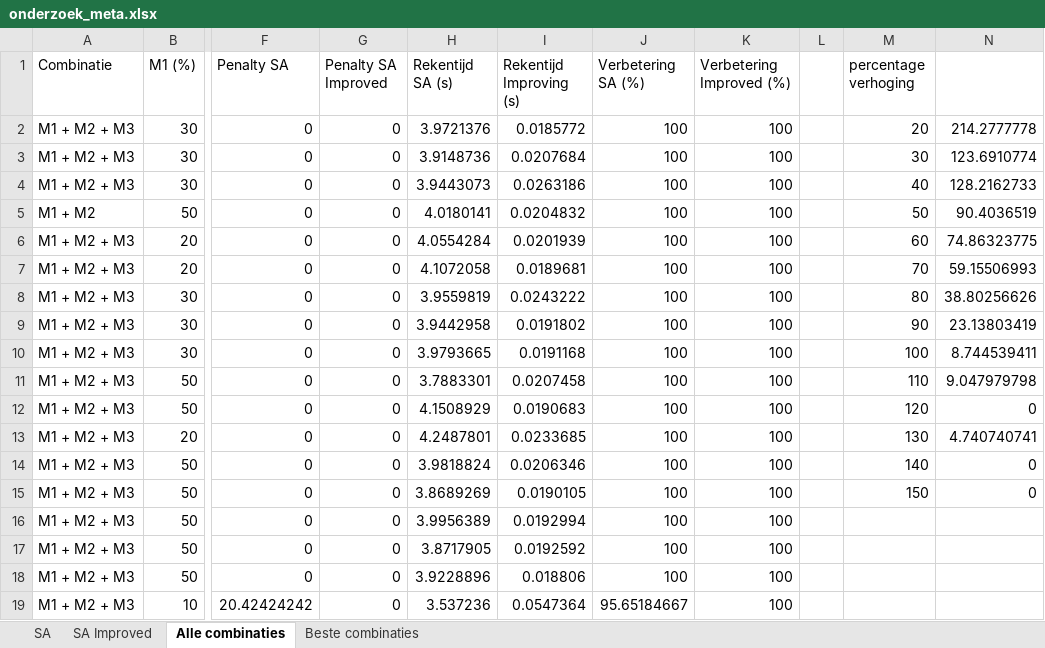
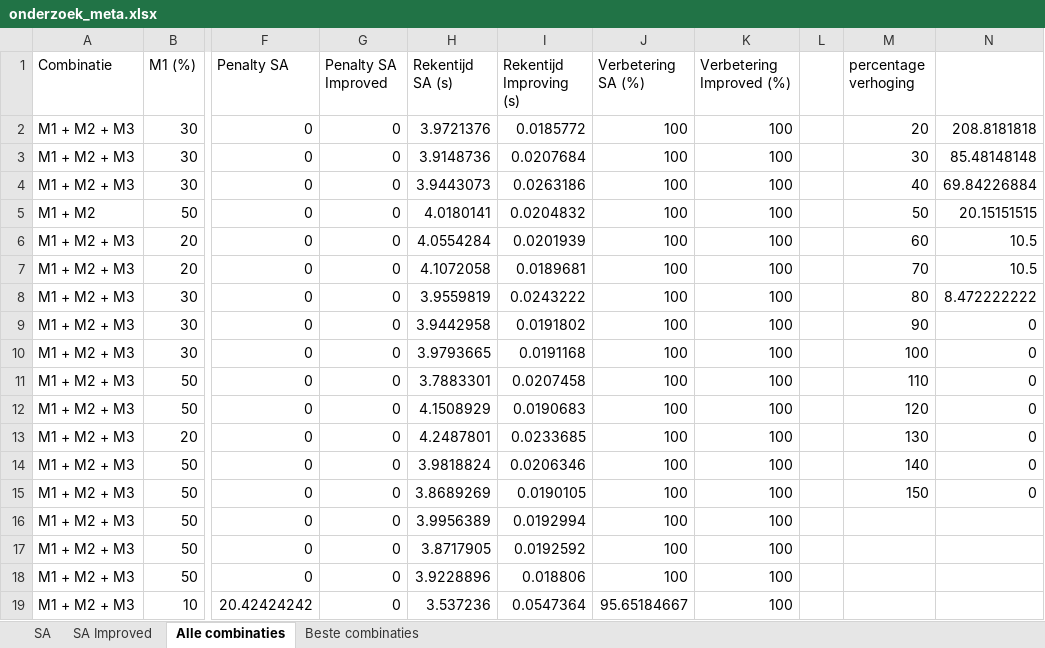
Before and after one commit to FeevanZoghel/OR5, an Excel workbook: onderzoek_meta.xlsx, sheet Alle combinaties, drawn as a sheet; only a part is shown, gaps mark what is left out; values as stored, in another font and other column widths than the file's, no borders; charts and pictures and table styles not drawn; the diff names each change by its address in the sheet, - before the commit and + after, or states it on an @@ line.

Commit message:
Update onderzoek_meta.xlsx

```diff
--- a/onderzoek_meta.xlsx (sheet Alle combinaties)
+++ b/onderzoek_meta.xlsx (sheet Alle combinaties)
-N2: 214.2777778
+N2: 208.8181818
-N3: 123.6910774
+N3: 85.48148148
-N4: 128.2162733
+N4: 69.84226884
-N5: 90.4036519
+N5: 20.15151515
-N6: 74.86323775
+N6: 10.5
-N7: 59.15506993
+N7: 10.5
-N8: 38.80256626
+N8: 8.472222222
-N9: 23.13803419
+N9: 0
-N10: 8.744539411
+N10: 0
-N11: 9.047979798
+N11: 0
-N13: 4.740740741
+N13: 0
```
Also changed, not shown: formulas that keep their value, charts or pictures.
